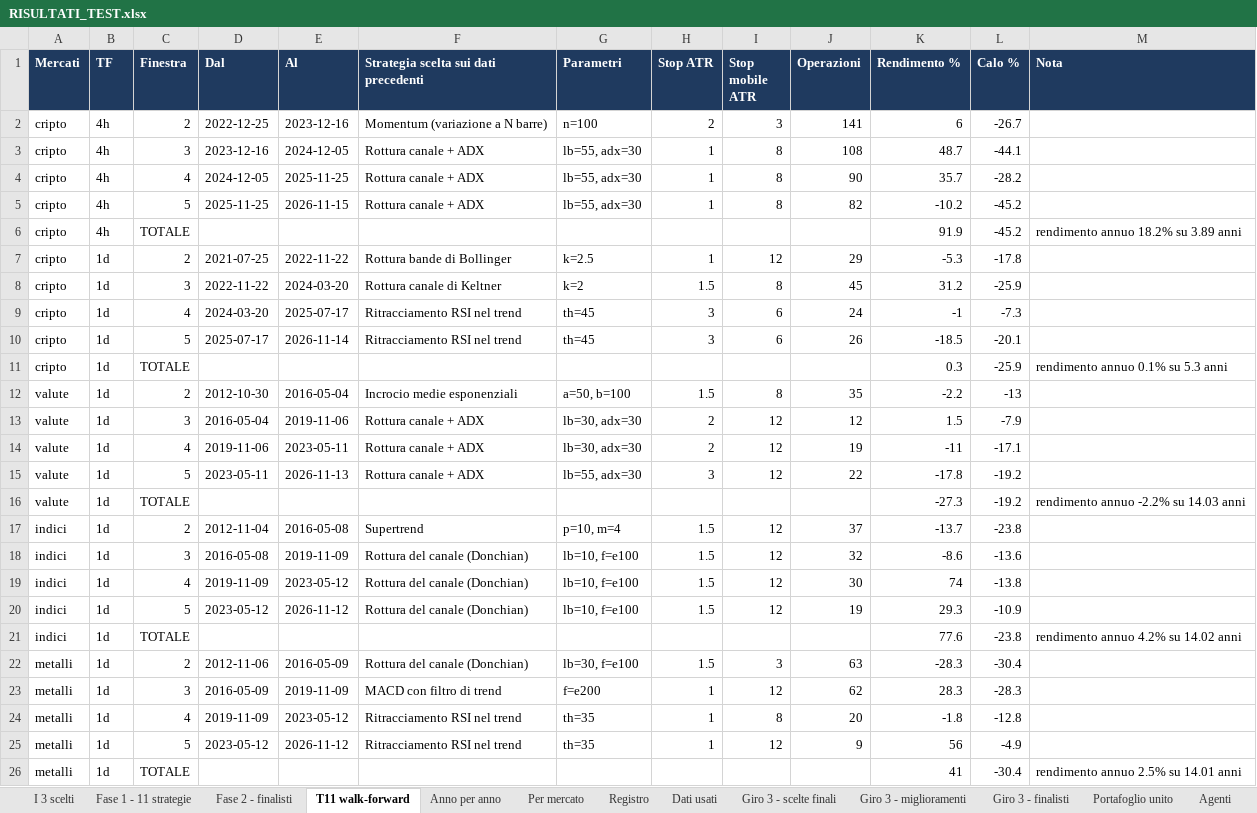
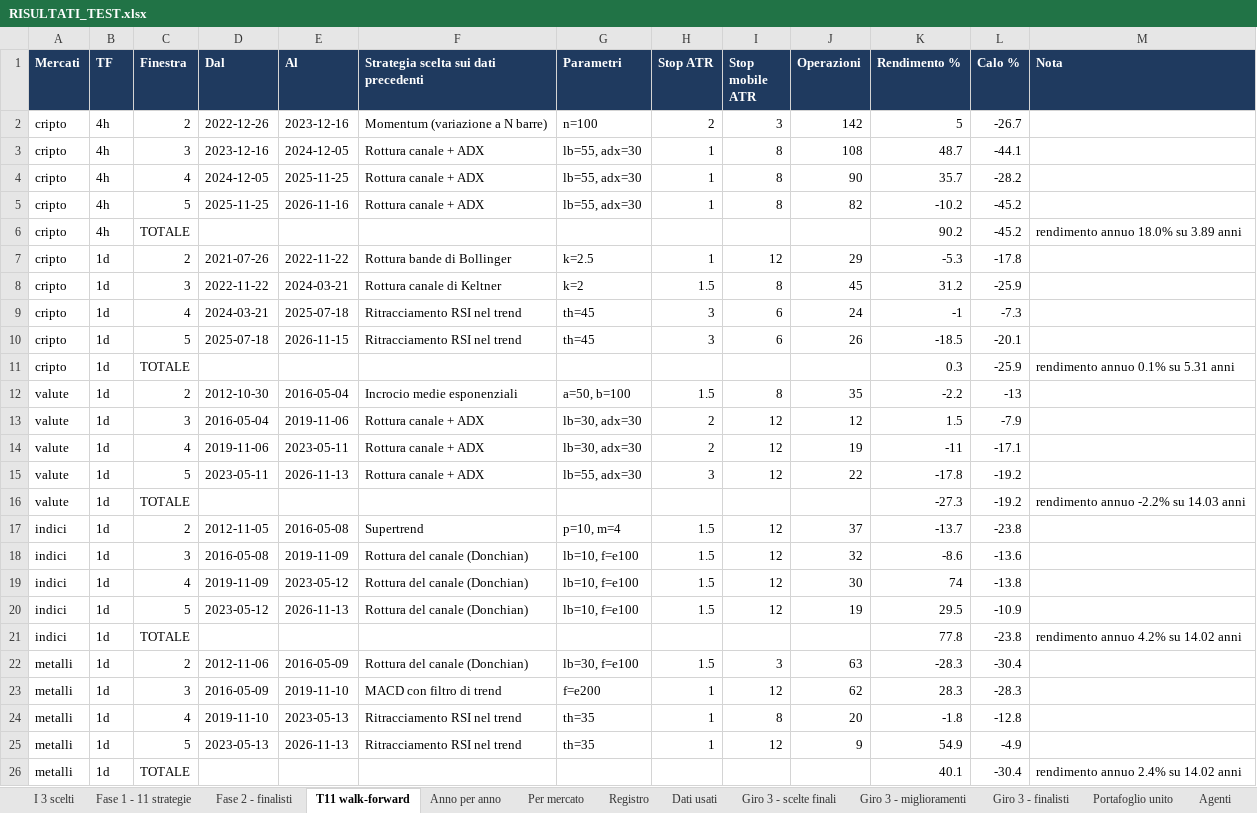
Before and after one commit to mhadhbimedwork-crypto/sentinella-mercati, an Excel workbook: risultati/RISULTATI_TEST.xlsx, sheet T11 walk-forward, drawn as a sheet; values as stored, in another font and other column widths than the file's, no borders; the diff names each change by its address in the sheet, - before the commit and + after, or states it on an @@ line.

```diff
--- a/risultati/RISULTATI_TEST.xlsx (sheet T11 walk-forward)
+++ b/risultati/RISULTATI_TEST.xlsx (sheet T11 walk-forward)
-D2 (Dal): 2022-12-25
+D2 (Dal): 2022-12-26
-J2 (Operazioni): 141
+J2 (Operazioni): 142
-K2 (Rendimento %): 6
+K2 (Rendimento %): 5
-E5 (Al): 2026-11-15
+E5 (Al): 2026-11-16
-K6 (Rendimento %): 91.9
+K6 (Rendimento %): 90.2
-M6 (Nota): rendimento annuo 18.2% su 3.89 anni
+M6 (Nota): rendimento annuo 18.0% su 3.89 anni
-D7 (Dal): 2021-07-25
+D7 (Dal): 2021-07-26
-E8 (Al): 2024-03-20
+E8 (Al): 2024-03-21
-D9 (Dal): 2024-03-20
+D9 (Dal): 2024-03-21
-E9 (Al): 2025-07-17
+E9 (Al): 2025-07-18
-D10 (Dal): 2025-07-17
+D10 (Dal): 2025-07-18
-E10 (Al): 2026-11-14
+E10 (Al): 2026-11-15
-M11 (Nota): rendimento annuo 0.1% su 5.3 anni
+M11 (Nota): rendimento annuo 0.1% su 5.31 anni
-D17 (Dal): 2012-11-04
+D17 (Dal): 2012-11-05
-E20 (Al): 2026-11-12
+E20 (Al): 2026-11-13
-K20 (Rendimento %): 29.3
+K20 (Rendimento %): 29.5
-K21 (Rendimento %): 77.6
+K21 (Rendimento %): 77.8
-E23 (Al): 2019-11-09
+E23 (Al): 2019-11-10
-D24 (Dal): 2019-11-09
+D24 (Dal): 2019-11-10
-E24 (Al): 2023-05-12
+E24 (Al): 2023-05-13
-D25 (Dal): 2023-05-12
+D25 (Dal): 2023-05-13
-E25 (Al): 2026-11-12
+E25 (Al): 2026-11-13
-K25 (Rendimento %): 56
+K25 (Rendimento %): 54.9
-K26 (Rendimento %): 41
+K26 (Rendimento %): 40.1
-M26 (Nota): rendimento annuo 2.5% su 14.01 anni
+M26 (Nota): rendimento annuo 2.4% su 14.02 anni
```
Also changed, not shown: sheet Giro 3 - finalisti, sheet Fase 2 - finalisti, sheet Mappa liquidazioni, sheet Portafoglio unito, sheet Giro 3 - miglioramenti, sheet Giro 3 - scelte finali, 6 more sheets, 6 other files.
